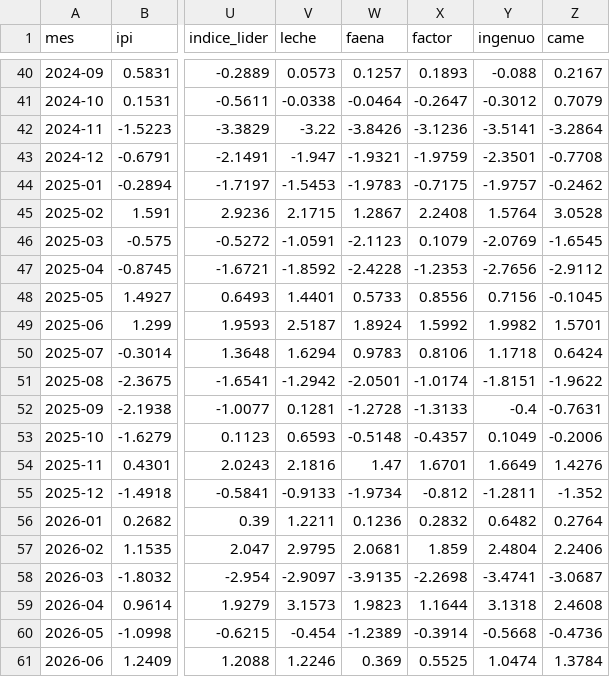
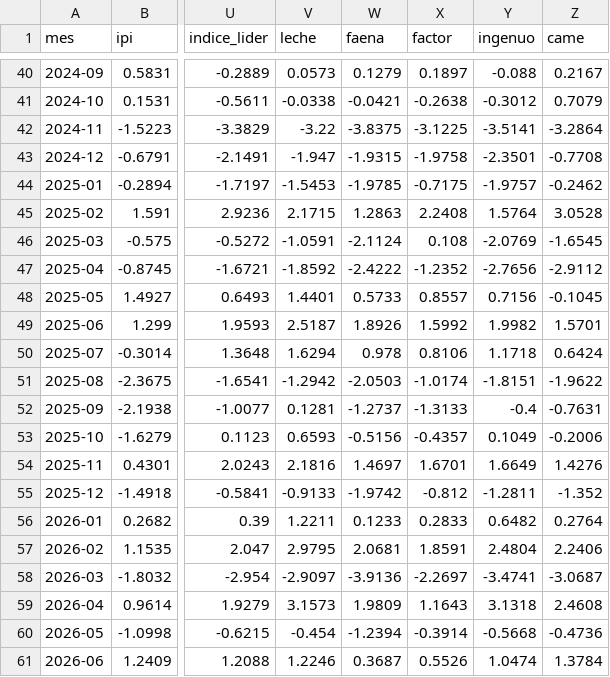
Before and after one commit to rodrigotperelsztein-source/indicador-adelantado, a CSV file: data/evaluacion.csv, drawn as a sheet; only a part is shown, gaps mark what is left out; the diff covers the shown part only; the diff names each change by its address in the sheet, - before the commit and + after, or states it on an @@ line.

```diff
--- a/data/evaluacion.csv
+++ b/data/evaluacion.csv
-W40 (faena): 0.1257
+W40 (faena): 0.1279
-X40 (factor): 0.1893
+X40 (factor): 0.1897
-W41 (faena): -0.0464
+W41 (faena): -0.0421
-X41 (factor): -0.2647
+X41 (factor): -0.2638
-W42 (faena): -3.8426
+W42 (faena): -3.8375
-X42 (factor): -3.1236
+X42 (factor): -3.1225
-W43 (faena): -1.9321
+W43 (faena): -1.9315
-X43 (factor): -1.9759
+X43 (factor): -1.9758
-W44 (faena): -1.9783
+W44 (faena): -1.9785
-W45 (faena): 1.2867
+W45 (faena): 1.2863
-W46 (faena): -2.1123
+W46 (faena): -2.1124
-X46 (factor): 0.1079
+X46 (factor): 0.108
-W47 (faena): -2.4228
+W47 (faena): -2.4222
-X47 (factor): -1.2353
+X47 (factor): -1.2352
-X48 (factor): 0.8556
+X48 (factor): 0.8557
-W49 (faena): 1.8924
+W49 (faena): 1.8926
-W50 (faena): 0.9783
+W50 (faena): 0.978
-W51 (faena): -2.0501
+W51 (faena): -2.0503
-W52 (faena): -1.2728
+W52 (faena): -1.2737
-W53 (faena): -0.5148
+W53 (faena): -0.5156
-W54 (faena): 1.47
+W54 (faena): 1.4697
-W55 (faena): -1.9734
+W55 (faena): -1.9742
-W56 (faena): 0.1236
+W56 (faena): 0.1233
-X56 (factor): 0.2832
+X56 (factor): 0.2833
-X57 (factor): 1.859
+X57 (factor): 1.8591
-W58 (faena): -3.9135
+W58 (faena): -3.9136
-X58 (factor): -2.2698
+X58 (factor): -2.2697
-W59 (faena): 1.9823
+W59 (faena): 1.9809
-X59 (factor): 1.1644
+X59 (factor): 1.1643
-W60 (faena): -1.2389
+W60 (faena): -1.2394
-W61 (faena): 0.369
+W61 (faena): 0.3687
-X61 (factor): 0.5525
+X61 (factor): 0.5526
```
Also changed, not shown: 36 edited cells elsewhere in this file, data/insumos/acero.csv, data/insumos/faena.csv, 2 other files.
